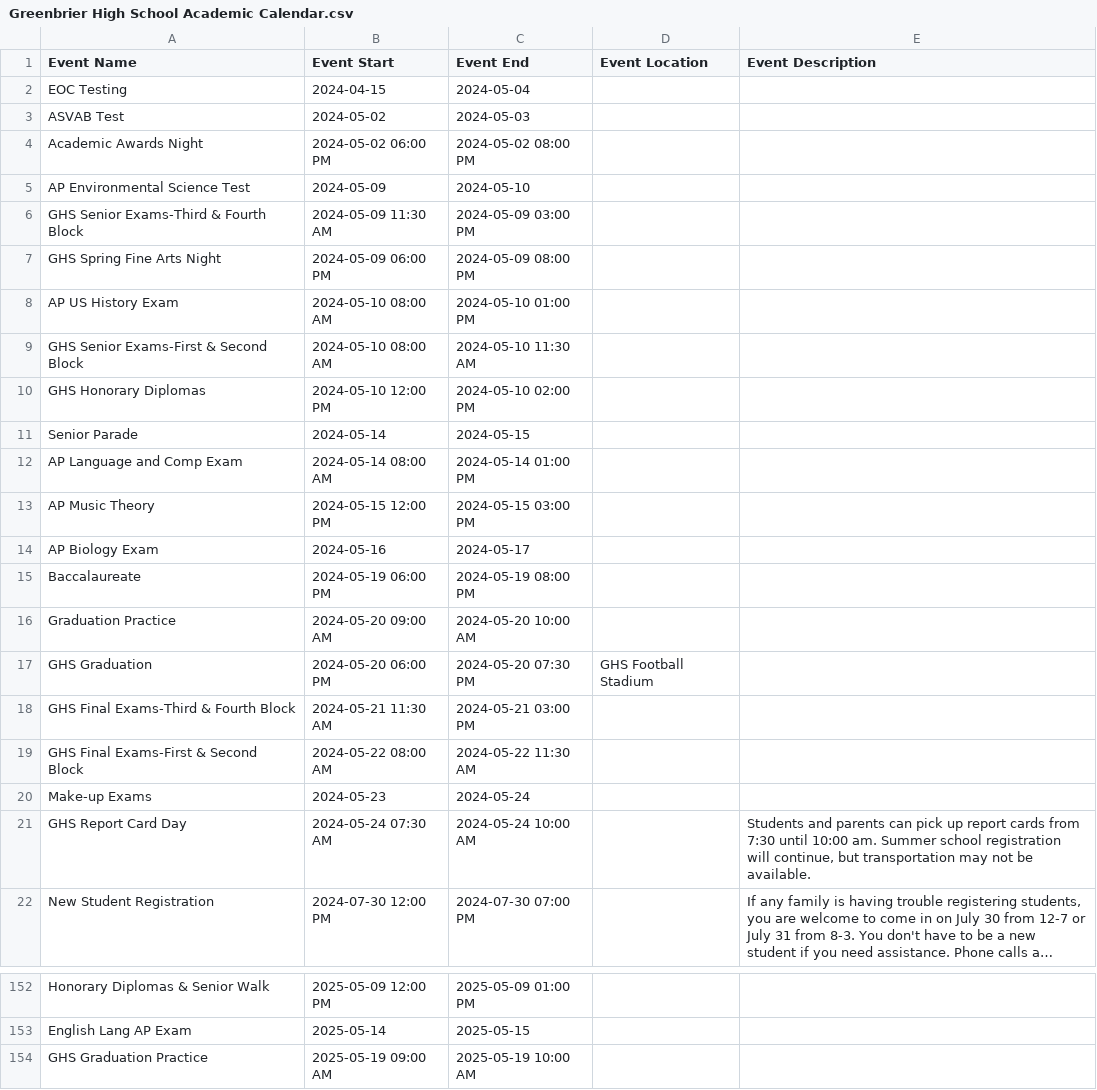
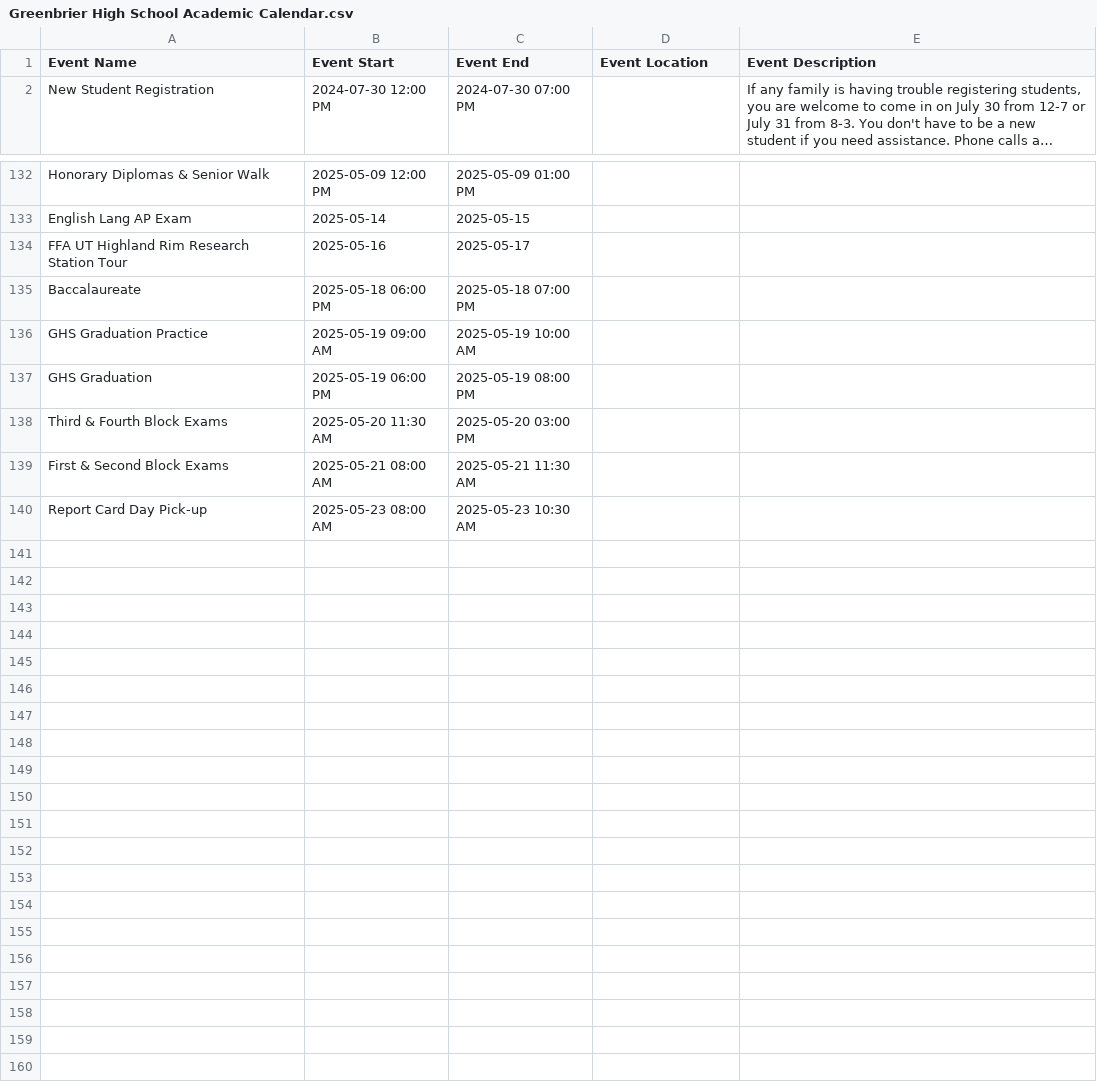
Before and after one commit to RCSTN-Webmaster/Nutrition-Menus, a CSV file: Greenbrier High School Academic Calendar.csv, drawn as a sheet; only a part is shown, gaps mark what is left out; the shorter side is filled out with more unchanged rows; long unchanged cells end in …; removed rows and columns are numbered as before the commit, all else as after; the diff covers the shown part only; the diff names each change by its address in the sheet, - before the commit and + after, or states it on an @@ line.

```diff
--- a/Greenbrier High School Academic Calendar.csv
+++ b/Greenbrier High School Academic Calendar.csv
-row 2: EOC Testing | 2024-04-15 | 2024-05-04
-row 3: ASVAB Test | 2024-05-02 | 2024-05-03
-row 4: Academic Awards Night | 2024-05-02 06:00 PM | 2024-05-02 08:00 PM
-row 5: AP Environmental Science Test | 2024-05-09 | 2024-05-10
-row 6: GHS Senior Exams-Third & Fourth Block | 2024-05-09 11:30 AM | 2024-05-09 03:00 PM
-row 7: GHS Spring Fine Arts Night | 2024-05-09 06:00 PM | 2024-05-09 08:00 PM
-row 8: AP US History Exam | 2024-05-10 08:00 AM | 2024-05-10 01:00 PM
-row 9: GHS Senior Exams-First & Second Block | 2024-05-10 08:00 AM | 2024-05-10 11:30 AM
-row 10: GHS Honorary Diplomas | 2024-05-10 12:00 PM | 2024-05-10 02:00 PM
-row 11: Senior Parade | 2024-05-14 | 2024-05-15
-row 12: AP Language and Comp Exam | 2024-05-14 08:00 AM | 2024-05-14 01:00 PM
-row 13: AP Music Theory | 2024-05-15 12:00 PM | 2024-05-15 03:00 PM
-row 14: AP Biology Exam | 2024-05-16 | 2024-05-17
-row 15: Baccalaureate | 2024-05-19 06:00 PM | 2024-05-19 08:00 PM
-row 16: Graduation Practice | 2024-05-20 09:00 AM | 2024-05-20 10:00 AM
-row 17: GHS Graduation | 2024-05-20 06:00 PM | 2024-05-20 07:30 PM | GHS Football Stadium
-row 18: GHS Final Exams-Third & Fourth Block | 2024-05-21 11:30 AM | 2024-05-21 03:00 PM
-row 19: GHS Final Exams-First & Second Block | 2024-05-22 08:00 AM | 2024-05-22 11:30 AM
-row 20: Make-up Exams | 2024-05-23 | 2024-05-24
-row 21: GHS Report Card Day | 2024-05-24 07:30 AM | 2024-05-24 10:00 AM |  | Students and parents can pick up report cards from 7:30 until 10:00 am. Summer school registration will continue, but transportation may not be available.
+row 134: FFA UT Highland Rim Research Station Tour | 2025-05-16 | 2025-05-17
+row 135: Baccalaureate | 2025-05-18 06:00 PM | 2025-05-18 07:00 PM
```
Also changed, not shown: 1 moved row elsewhere in this file, Bransford Early Learning School.csv, Cheatham Park Academic Calendar.csv, 15 other files.
